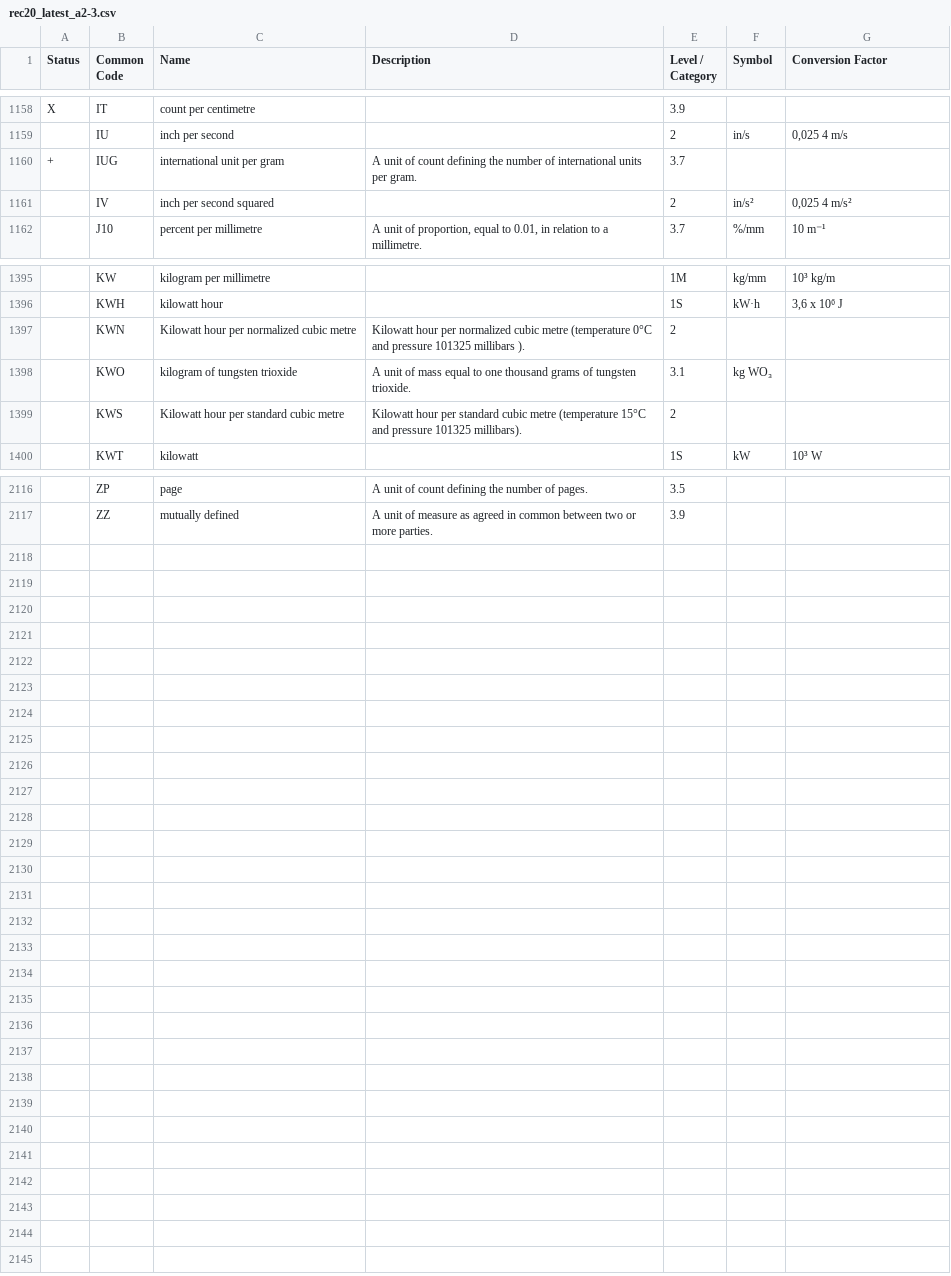
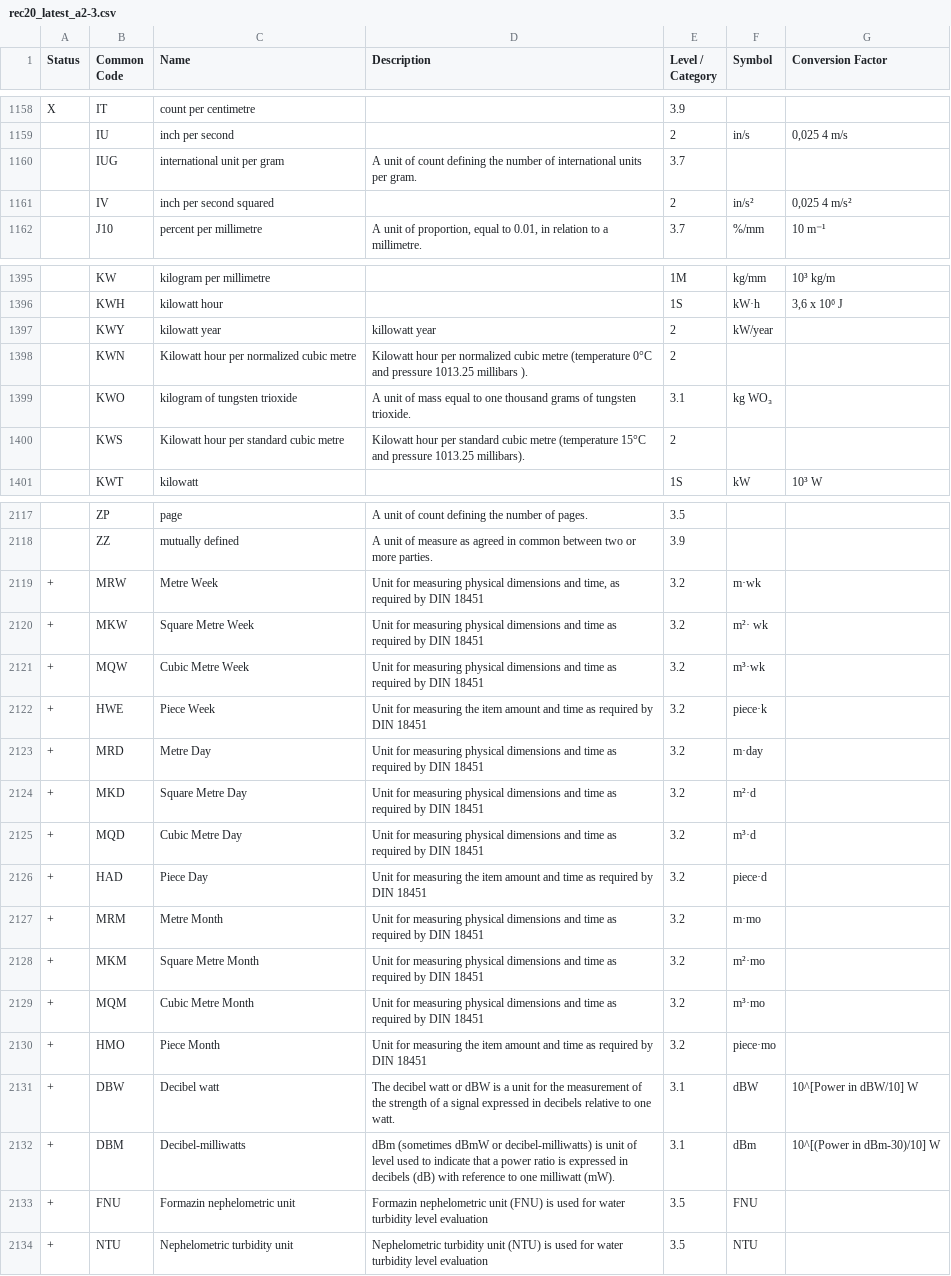
Before and after one commit to OPCFoundation/UA-ModelCompiler, a CSV file: ModelCompiler/Design.v104/rec20_latest_a2-3.csv, drawn as a sheet; only a part is shown, gaps mark what is left out; addresses are those after the commit; the diff covers the shown part only; the diff names each change by its address in the sheet, - before the commit and + after, or states it on an @@ line.

```diff
--- a/ModelCompiler/Design.v104/rec20_latest_a2-3.csv
+++ b/ModelCompiler/Design.v104/rec20_latest_a2-3.csv
-A1160 (Status): +
+A1160 (Status): (empty)
+row 1397:  | KWY | kilowatt year | killowatt year | 2 | kW/year
-D1398 (Description): …and pressure 101325 millibars ).
+D1398 (Description): …and pressure 1013.25 millibars ).
-D1400 (Description): …and pressure 101325 millibars).
+D1400 (Description): …and pressure 1013.25 millibars).
+row 2119: + | MRW | Metre Week | Unit for measuring physical dimensions and time, as required by DIN 18451 | 3.2 | m·wk
+row 2120: + | MKW | Square Metre Week | Unit for measuring physical dimensions and time as required by DIN 18451 | 3.2 | m²· wk
+row 2121: + | MQW | Cubic Metre Week | Unit for measuring physical dimensions and time as required by DIN 18451 | 3.2 | m³·wk
+row 2122: + | HWE | Piece Week | Unit for measuring the item amount and time as required by DIN 18451 | 3.2 | piece·k
+row 2123: + | MRD | Metre Day | Unit for measuring physical dimensions and time as required by DIN 18451 | 3.2 | m·day
+row 2124: + | MKD | Square Metre Day | Unit for measuring physical dimensions and time as required by DIN 18451 | 3.2 | m²·d
+row 2125: + | MQD | Cubic Metre Day | Unit for measuring physical dimensions and time as required by DIN 18451 | 3.2 | m³·d
+row 2126: + | HAD | Piece Day | Unit for measuring the item amount and time as required by DIN 18451 | 3.2 | piece·d
+row 2127: + | MRM | Metre Month | Unit for measuring physical dimensions and time as required by DIN 18451 | 3.2 | m·mo
+row 2128: + | MKM | Square Metre Month | Unit for measuring physical dimensions and time as required by DIN 18451 | 3.2 | m²·mo
+row 2129: + | MQM | Cubic Metre Month | Unit for measuring physical dimensions and time as required by DIN 18451 | 3.2 | m³·mo
+row 2130: + | HMO | Piece Month | Unit for measuring the item amount and time as required by DIN 18451 | 3.2 | piece·mo
+row 2131: + | DBW | Decibel watt | The decibel watt or dBW is a unit for the measurement of the strength of a signal expressed in decibels relative to one watt. | 3.1 | dBW | 10^[Power in dBW/10] W
+row 2132: + | DBM | Decibel-milliwatts | dBm (sometimes dBmW or decibel-milliwatts) is unit of level used to indicate that a power ratio is expressed in decibels (dB) with reference to one milliwatt (mW). | 3.1 | dBm | 10^[(Power in dBm-30)/10] W
+row 2133: + | FNU | Formazin nephelometric unit | Formazin nephelometric unit (FNU) is used for water turbidity level evaluation | 3.5 | FNU
+row 2134: + | NTU | Nephelometric turbidity unit | Nephelometric turbidity unit (NTU) is used for water turbidity level evaluation | 3.5 | NTU
```
Also changed, not shown: 11 edited cells elsewhere in this file, ModelCompiler/Design.v104/UA Status Codes.csv, 43 other files.
